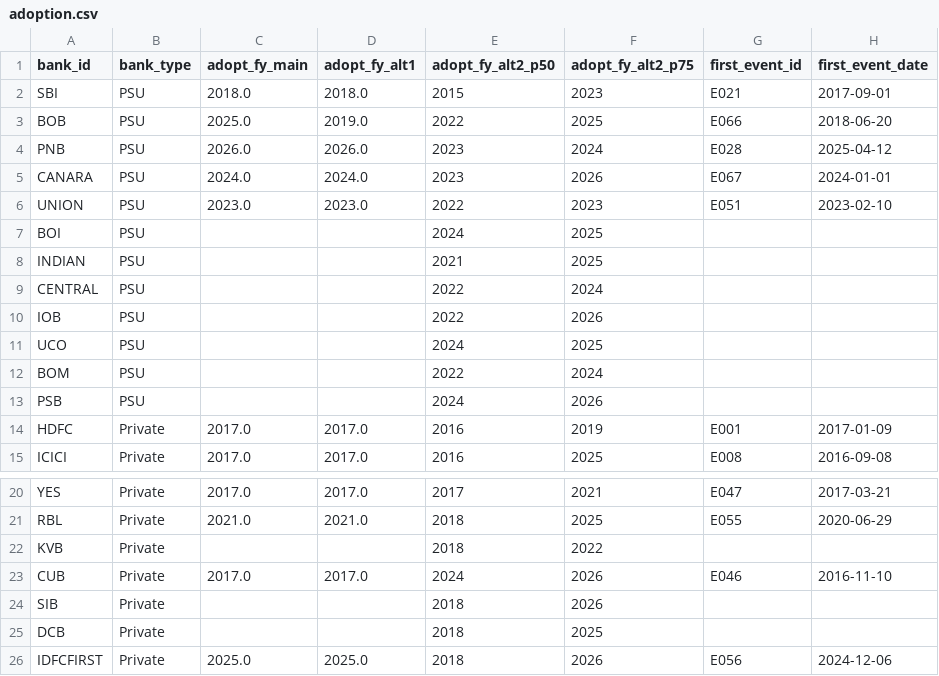
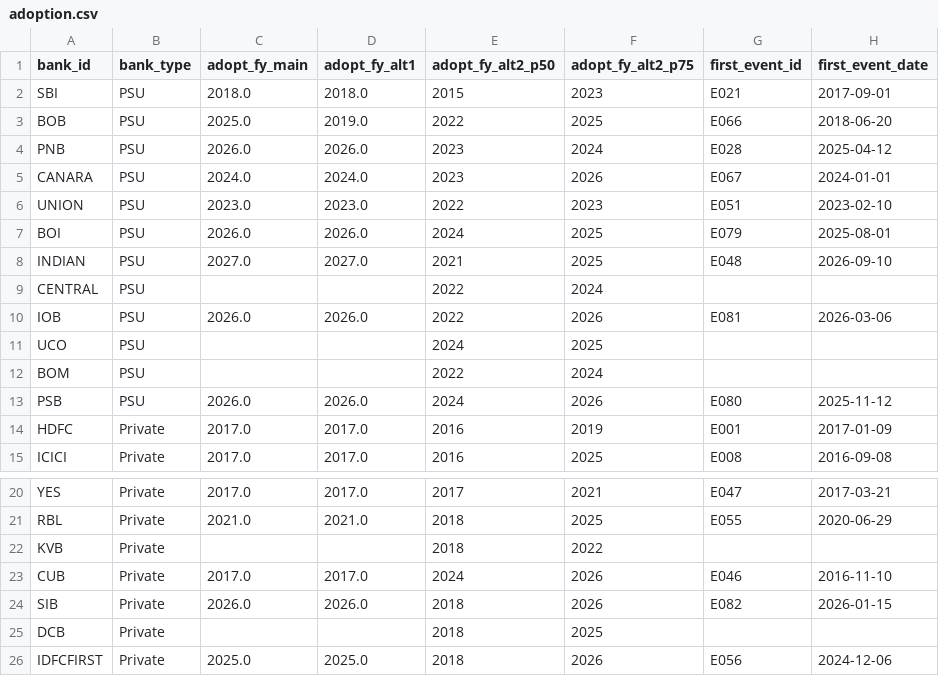
Before and after one commit to b740562-dev/Impact-of-AI-adoption-on-bank-fintech-performance-, a CSV file: data/interim/adoption.csv, drawn as a sheet; only a part is shown, gaps mark what is left out.

```diff
--- a/data/interim/adoption.csv
+++ b/data/interim/adoption.csv
@@ -6,9 +6,9 @@ CANARA,PSU,2024.0,2024.0,2023,2026,E067,2024-01-01
 UNION,PSU,2023.0,2023.0,2022,2023,E051,2023-02-10
-BOI,PSU,,,2024,2025,,
-INDIAN,PSU,,,2021,2025,,
+BOI,PSU,2026.0,2026.0,2024,2025,E079,2025-08-01
+INDIAN,PSU,2027.0,2027.0,2021,2025,E048,2026-09-10
 CENTRAL,PSU,,,2022,2024,,
-IOB,PSU,,,2022,2026,,
+IOB,PSU,2026.0,2026.0,2022,2026,E081,2026-03-06
 UCO,PSU,,,2024,2025,,
 BOM,PSU,,,2022,2024,,
-PSB,PSU,,,2024,2026,,
+PSB,PSU,2026.0,2026.0,2024,2026,E080,2025-11-12
 HDFC,Private,2017.0,2017.0,2016,2019,E001,2017-01-09
@@ -23,3 +23,3 @@ KVB,Private,,,2018,2022,,
 CUB,Private,2017.0,2017.0,2024,2026,E046,2016-11-10
-SIB,Private,,,2018,2026,,
+SIB,Private,2026.0,2026.0,2018,2026,E082,2026-01-15
 DCB,Private,,,2018,2025,,
```
Also changed, not shown: data/interim/ai_events_cum.csv, data/raw/events_verification.csv, 6 other files.
